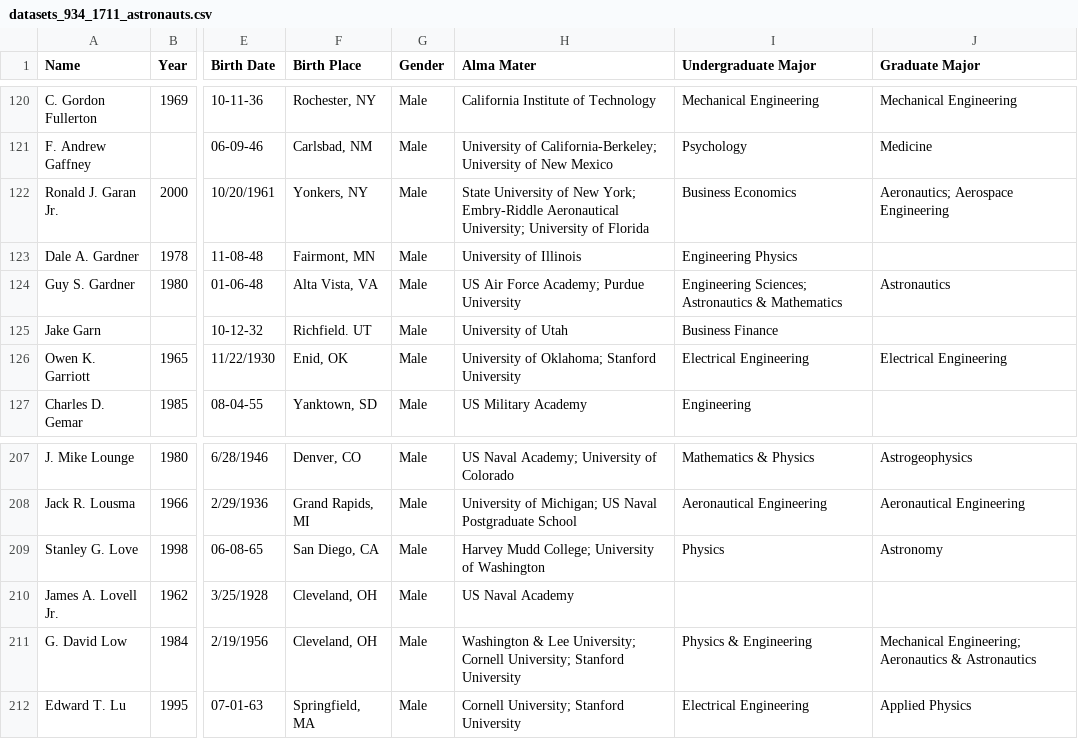
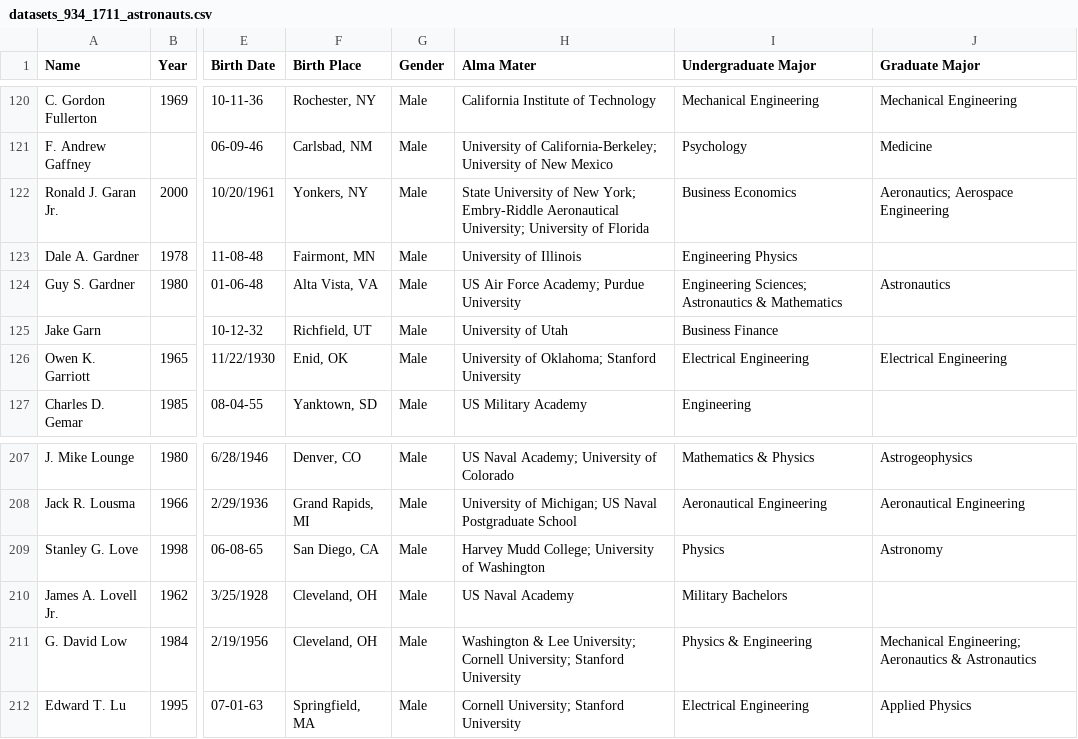
Before and after one commit to lawhitmi/DataVisProject, a CSV file: datasets_934_1711_astronauts.csv, drawn as a sheet; only a part is shown, gaps mark what is left out; the diff names each change by its address in the sheet, - before the commit and + after, or states it on an @@ line.

Commit message:
Lucas-IndividualReport and update to data

```diff
--- a/datasets_934_1711_astronauts.csv
+++ b/datasets_934_1711_astronauts.csv
-F125 (Birth Place): Richfield. UT
+F125 (Birth Place): Richfield, UT
-I210 (Undergraduate Major): (empty)
+I210 (Undergraduate Major): Military Bachelors
```
Also changed, not shown: 6 other files.
